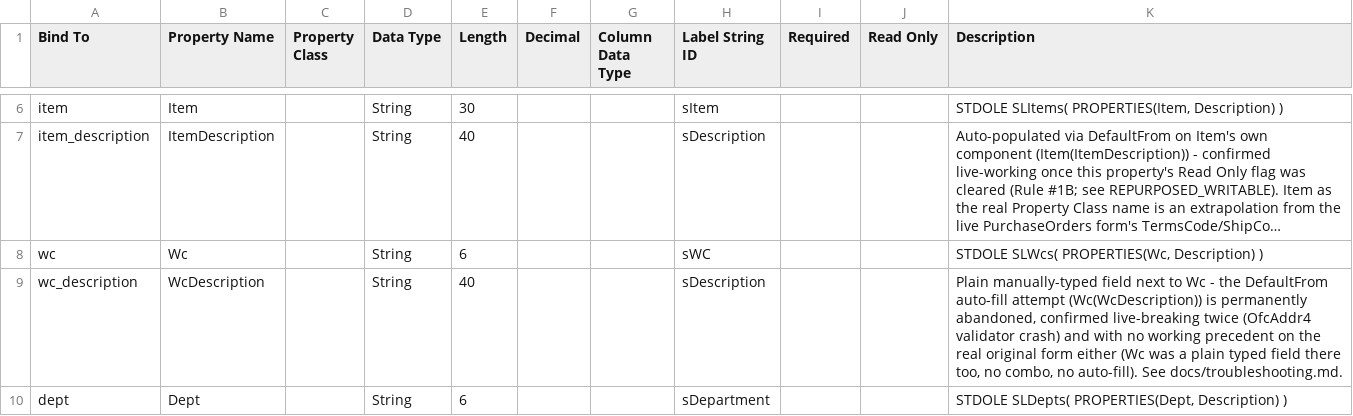
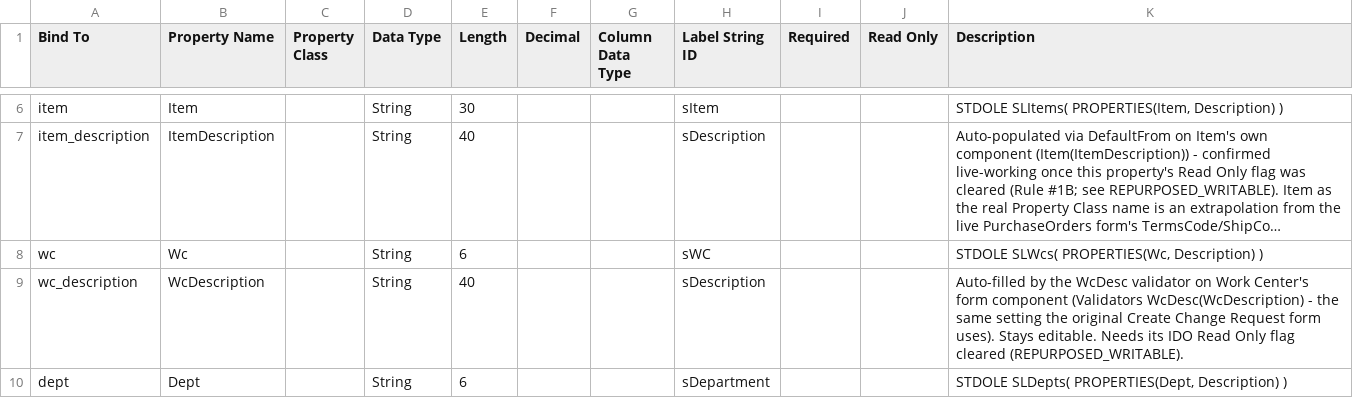
Before and after one commit to Enflite/eCMRs, a CSV file: exports/ecmrs_ido_properties.csv, drawn as a sheet; only a part is shown, gaps mark what is left out; long unchanged cells end in …; the diff covers the shown part only; the diff names each change by its address in the sheet, - before the commit and + after, or states it on an @@ line.

```diff
--- a/exports/ecmrs_ido_properties.csv
+++ b/exports/ecmrs_ido_properties.csv
-K9 (Description): Plain manually-typed field next to Wc - the DefaultFrom auto-fill attempt (Wc(WcDescription)) is permanently abandoned, confirmed live-breaking twice (OfcAddr4 validator crash) and with no working precedent on the real original form either (Wc was a plain typed field there too, no combo, no auto-fill). See docs/troubleshooting.md.
+K9 (Description): Auto-filled by the WcDesc validator on Work Center's form component (Validators WcDesc(WcDescription) - the same setting the original Create Change Request form uses). Stays editable. Needs its IDO Read Only flag cleared (REPURPOSED_WRITABLE).
```
Also changed, not shown: 4 edited cells elsewhere in this file, exports/ecmrs_ido_properties_import.csv, exports/ecmrs_table_columns.csv, 8 other files.
